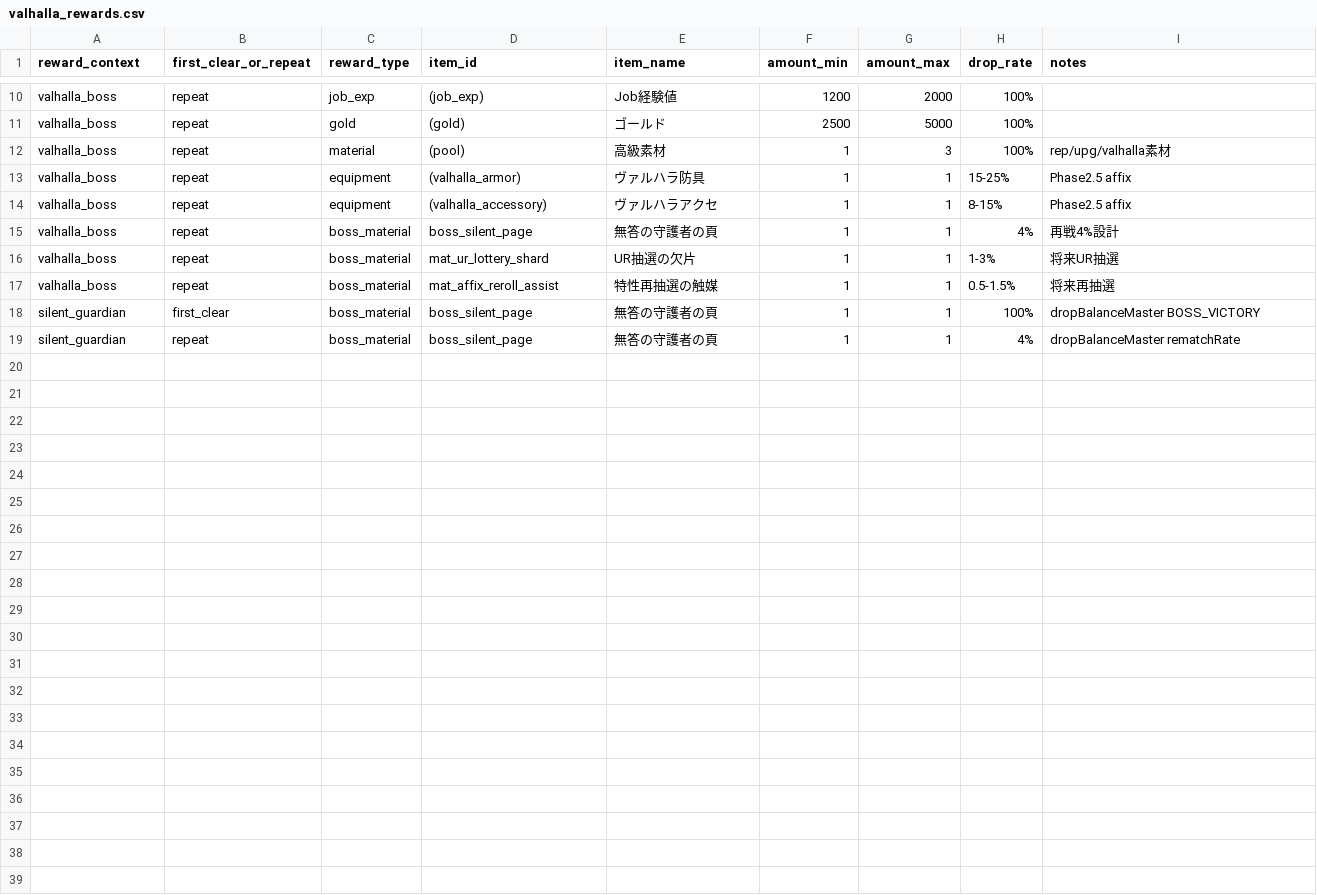
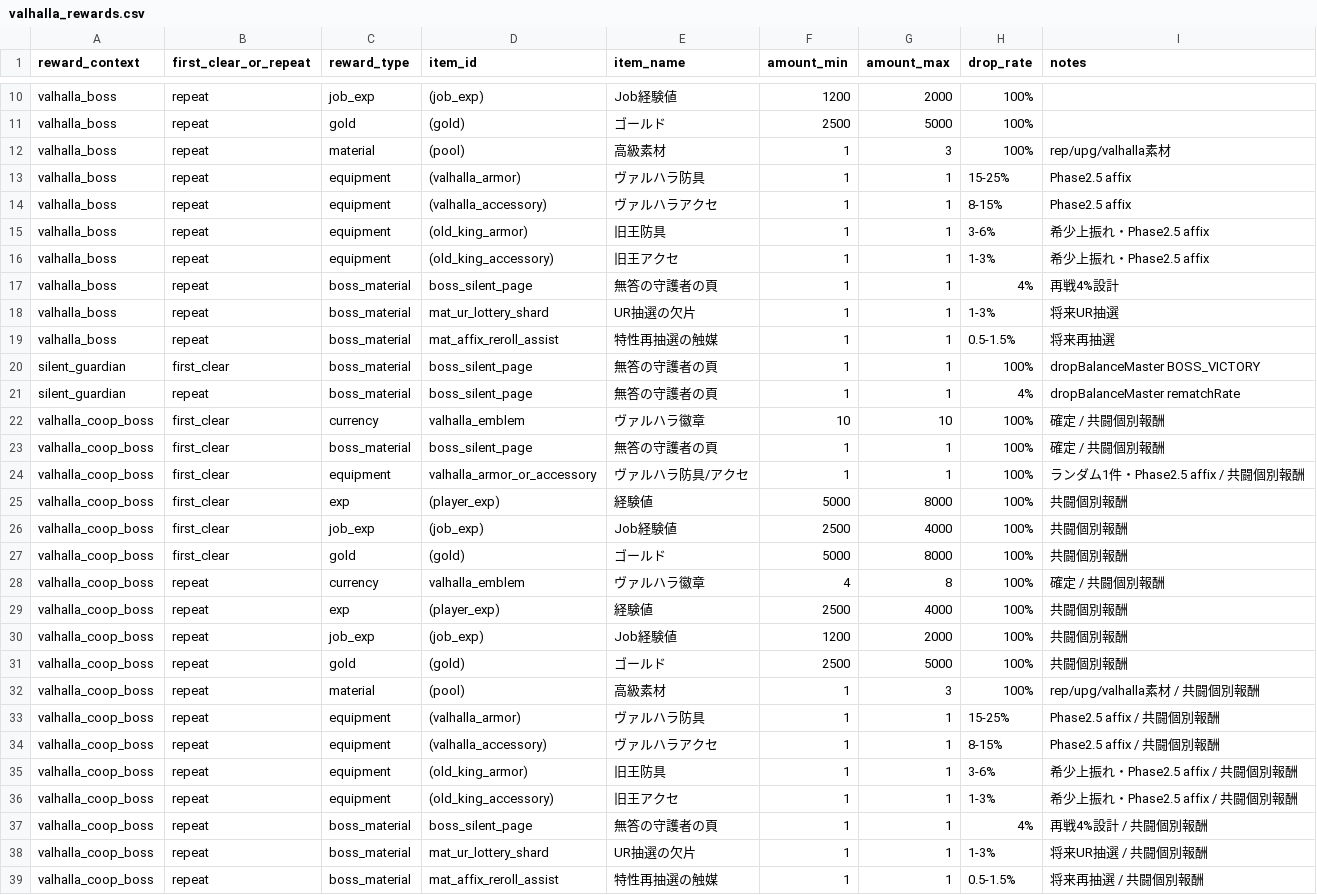
Before and after one commit to ysakoregapro-cpu/ashen-pilgrimage-bot, a CSV file: reports/guide/valhalla_rewards.csv, drawn as a sheet; only a part is shown, gaps mark what is left out; the diff names each change by its address in the sheet, - before the commit and + after, or states it on an @@ line.

Commit message:
implement phase2.7 valhalla coop and emblem exchange

```diff
--- a/reports/guide/valhalla_rewards.csv
+++ b/reports/guide/valhalla_rewards.csv
+row 15: valhalla_boss | repeat | equipment | (old_king_armor) | 旧王防具 | 1 | 1 | 3-6% | 希少上振れ・Phase2.5 affix
+row 16: valhalla_boss | repeat | equipment | (old_king_accessory) | 旧王アクセ | 1 | 1 | 1-3% | 希少上振れ・Phase2.5 affix
+row 22: valhalla_coop_boss | first_clear | currency | valhalla_emblem | ヴァルハラ徽章 | 10 | 10 | 100% | 確定 / 共闘個別報酬
+row 23: valhalla_coop_boss | first_clear | boss_material | boss_silent_page | 無答の守護者の頁 | 1 | 1 | 100% | 確定 / 共闘個別報酬
+row 24: valhalla_coop_boss | first_clear | equipment | valhalla_armor_or_accessory | ヴァルハラ防具/アクセ | 1 | 1 | 100% | ランダム1件・Phase2.5 affix / 共闘個別報酬
+row 25: valhalla_coop_boss | first_clear | exp | (player_exp) | 経験値 | 5000 | 8000 | 100% | 共闘個別報酬
+row 26: valhalla_coop_boss | first_clear | job_exp | (job_exp) | Job経験値 | 2500 | 4000 | 100% | 共闘個別報酬
+row 27: valhalla_coop_boss | first_clear | gold | (gold) | ゴールド | 5000 | 8000 | 100% | 共闘個別報酬
+row 28: valhalla_coop_boss | repeat | currency | valhalla_emblem | ヴァルハラ徽章 | 4 | 8 | 100% | 確定 / 共闘個別報酬
+row 29: valhalla_coop_boss | repeat | exp | (player_exp) | 経験値 | 2500 | 4000 | 100% | 共闘個別報酬
+row 30: valhalla_coop_boss | repeat | job_exp | (job_exp) | Job経験値 | 1200 | 2000 | 100% | 共闘個別報酬
+row 31: valhalla_coop_boss | repeat | gold | (gold) | ゴールド | 2500 | 5000 | 100% | 共闘個別報酬
+row 32: valhalla_coop_boss | repeat | material | (pool) | 高級素材 | 1 | 3 | 100% | rep/upg/valhalla素材 / 共闘個別報酬
+row 33: valhalla_coop_boss | repeat | equipment | (valhalla_armor) | ヴァルハラ防具 | 1 | 1 | 15-25% | Phase2.5 affix / 共闘個別報酬
+row 34: valhalla_coop_boss | repeat | equipment | (valhalla_accessory) | ヴァルハラアクセ | 1 | 1 | 8-15% | Phase2.5 affix / 共闘個別報酬
+row 35: valhalla_coop_boss | repeat | equipment | (old_king_armor) | 旧王防具 | 1 | 1 | 3-6% | 希少上振れ・Phase2.5 affix / 共闘個別報酬
+row 36: valhalla_coop_boss | repeat | equipment | (old_king_accessory) | 旧王アクセ | 1 | 1 | 1-3% | 希少上振れ・Phase2.5 affix / 共闘個別報酬
+row 37: valhalla_coop_boss | repeat | boss_material | boss_silent_page | 無答の守護者の頁 | 1 | 1 | 4% | 再戦4%設計 / 共闘個別報酬
+row 38: valhalla_coop_boss | repeat | boss_material | mat_ur_lottery_shard | UR抽選の欠片 | 1 | 1 | 1-3% | 将来UR抽選 / 共闘個別報酬
+row 39: valhalla_coop_boss | repeat | boss_material | mat_affix_reroll_assist | 特性再抽選の触媒 | 1 | 1 | 0.5-1.5% | 将来再抽選 / 共闘個別報酬
```
Also changed, not shown: reports/guide/drop_routes.csv, reports/guide/equipment.csv, 27 other files.
